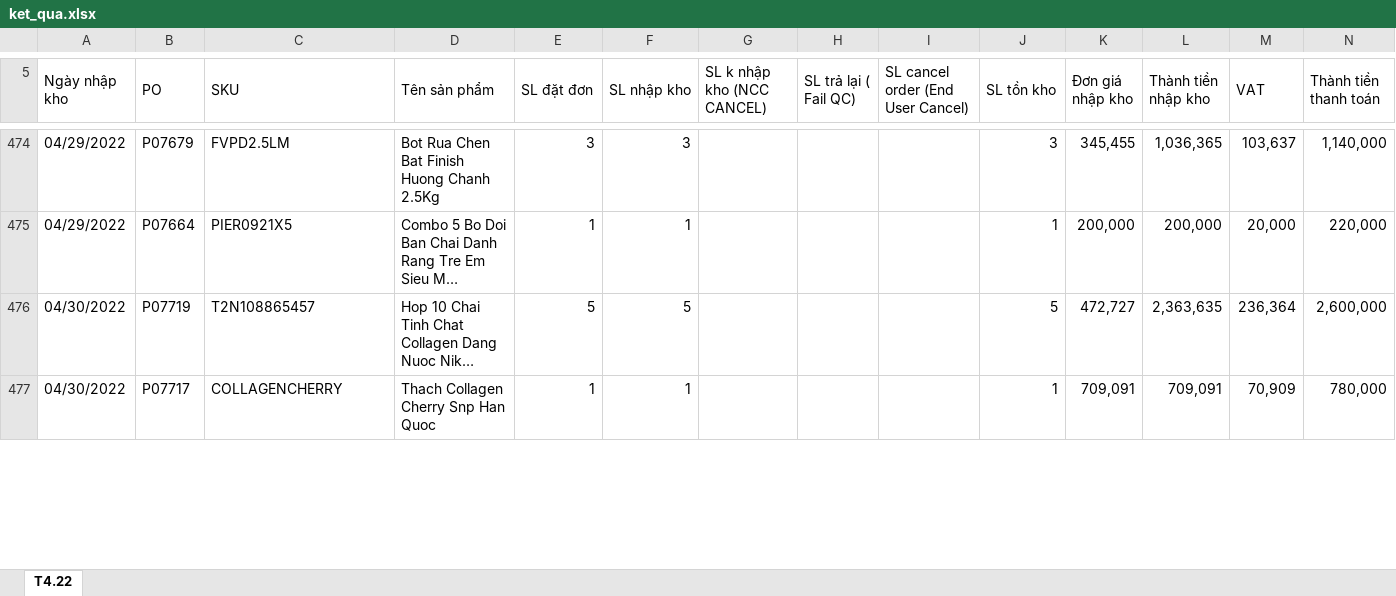
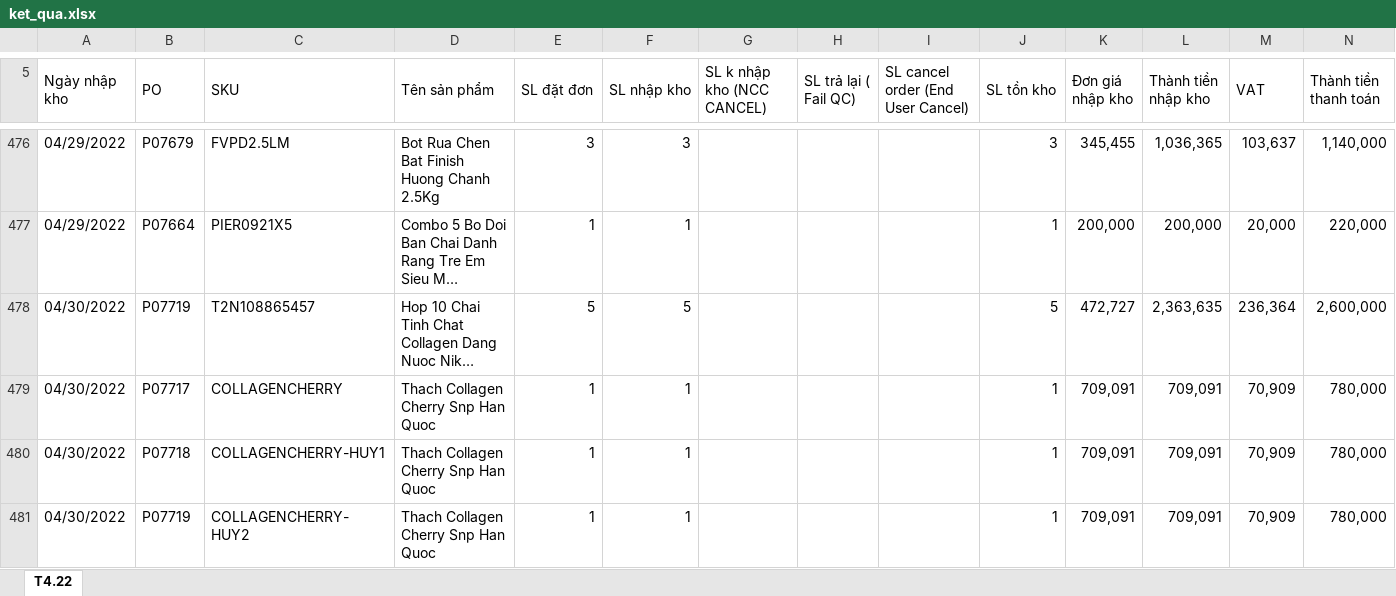
Before and after one commit to hnbandomachi/tia-chop, an Excel workbook: src/ket_qua.xlsx, sheet T4.22, drawn as a sheet; only a part is shown, gaps mark what is left out; long unchanged cells end in …; values as stored, in another font and other column widths than the file's, no cell formats; rows hold the shown columns only; the diff covers the shown part only; the diff names each change by its address in the sheet, - before the commit and + after, or states it on an @@ line.

Commit message:
Add reserved data in TC side

```diff
--- a/src/ket_qua.xlsx (sheet T4.22)
+++ b/src/ket_qua.xlsx (sheet T4.22)
+row 480: 04/30/2022 | P07718 | COLLAGENCHERRY-HUY1 | Thach Collagen Cherry Snp Han Quoc | 1 | 1 |  |  |  | 1 | 709,091 | 709,091 | 70,909 | 780,000
+row 481: 04/30/2022 | P07719 | COLLAGENCHERRY-HUY2 | Thach Collagen Cherry Snp Han Quoc | 1 | 1 |  |  |  | 1 | 709,091 | 709,091 | 70,909 | 780,000
```
Also changed, not shown: 3 added rows, 7 edited cells and merged cells elsewhere in this sheet, cell formats, formulas that keep their value, src/LF.xlsx, src/TC.xlsx, 1 other file.
